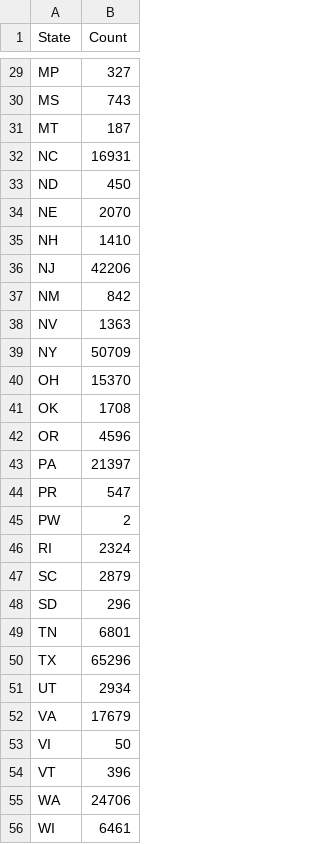
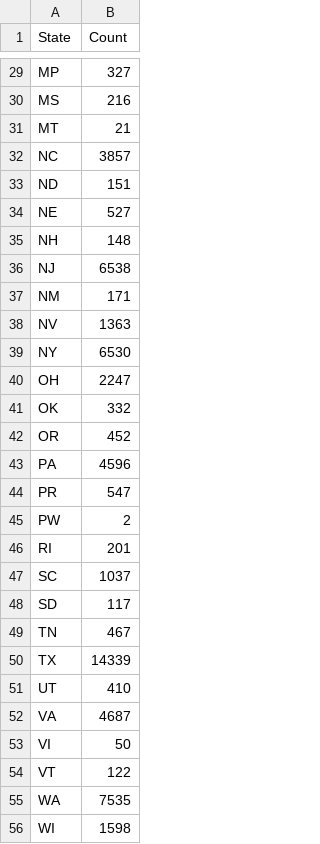
Before and after one commit to ankush-singhal/CS498FinalTermProject-PERMAnalysis, a CSV file: data/perm-state.csv, drawn as a sheet; only a part is shown, gaps mark what is left out; the diff covers the shown part only; the diff names each change by its address in the sheet, - before the commit and + after, or states it on an @@ line.

```diff
--- a/data/perm-state.csv
+++ b/data/perm-state.csv
-B30 (Count): 743
+B30 (Count): 216
-B31 (Count): 187
+B31 (Count): 21
-B32 (Count): 16931
+B32 (Count): 3857
-B33 (Count): 450
+B33 (Count): 151
-B34 (Count): 2070
+B34 (Count): 527
-B35 (Count): 1410
+B35 (Count): 148
-B36 (Count): 42206
+B36 (Count): 6538
-B37 (Count): 842
+B37 (Count): 171
-B39 (Count): 50709
+B39 (Count): 6530
-B40 (Count): 15370
+B40 (Count): 2247
-B41 (Count): 1708
+B41 (Count): 332
-B42 (Count): 4596
+B42 (Count): 452
-B43 (Count): 21397
+B43 (Count): 4596
-B46 (Count): 2324
+B46 (Count): 201
-B47 (Count): 2879
+B47 (Count): 1037
-B48 (Count): 296
+B48 (Count): 117
-B49 (Count): 6801
+B49 (Count): 467
-B50 (Count): 65296
+B50 (Count): 14339
-B51 (Count): 2934
+B51 (Count): 410
-B52 (Count): 17679
+B52 (Count): 4687
-B54 (Count): 396
+B54 (Count): 122
-B55 (Count): 24706
+B55 (Count): 7535
-B56 (Count): 6461
+B56 (Count): 1598
```
Also changed, not shown: 25 edited cells elsewhere in this file.
